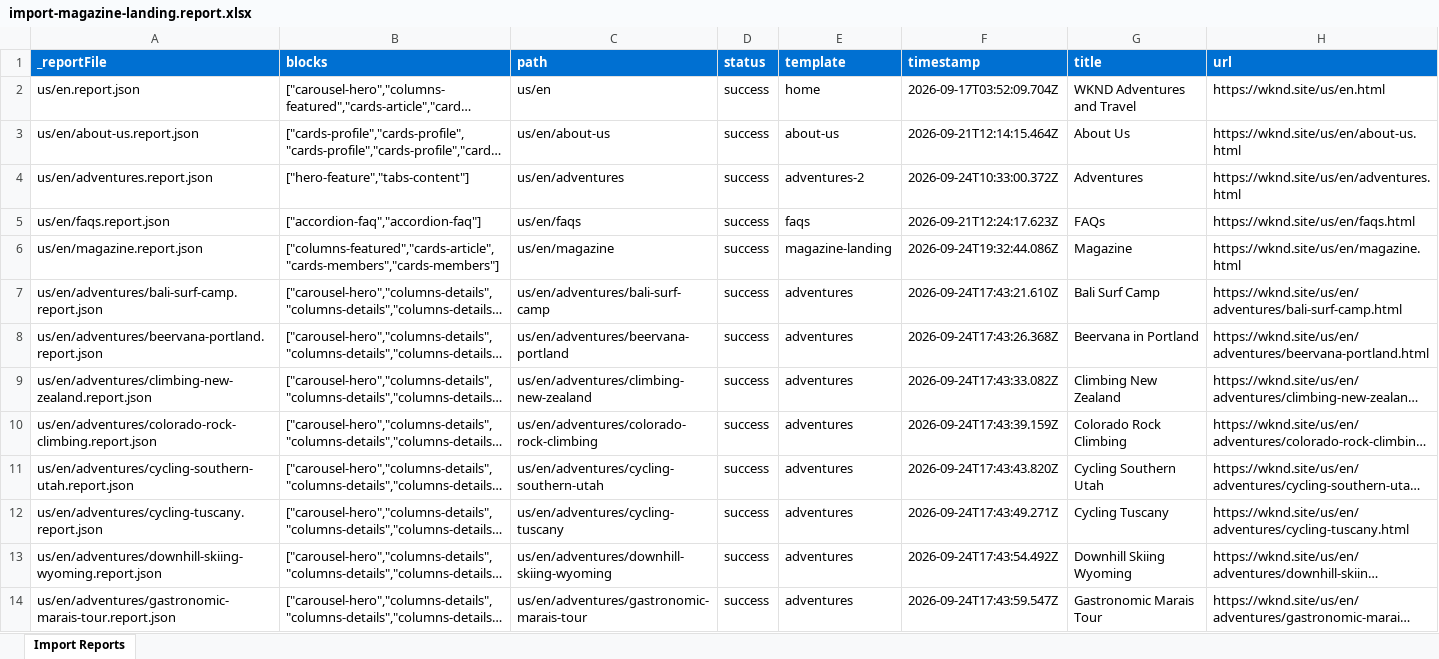
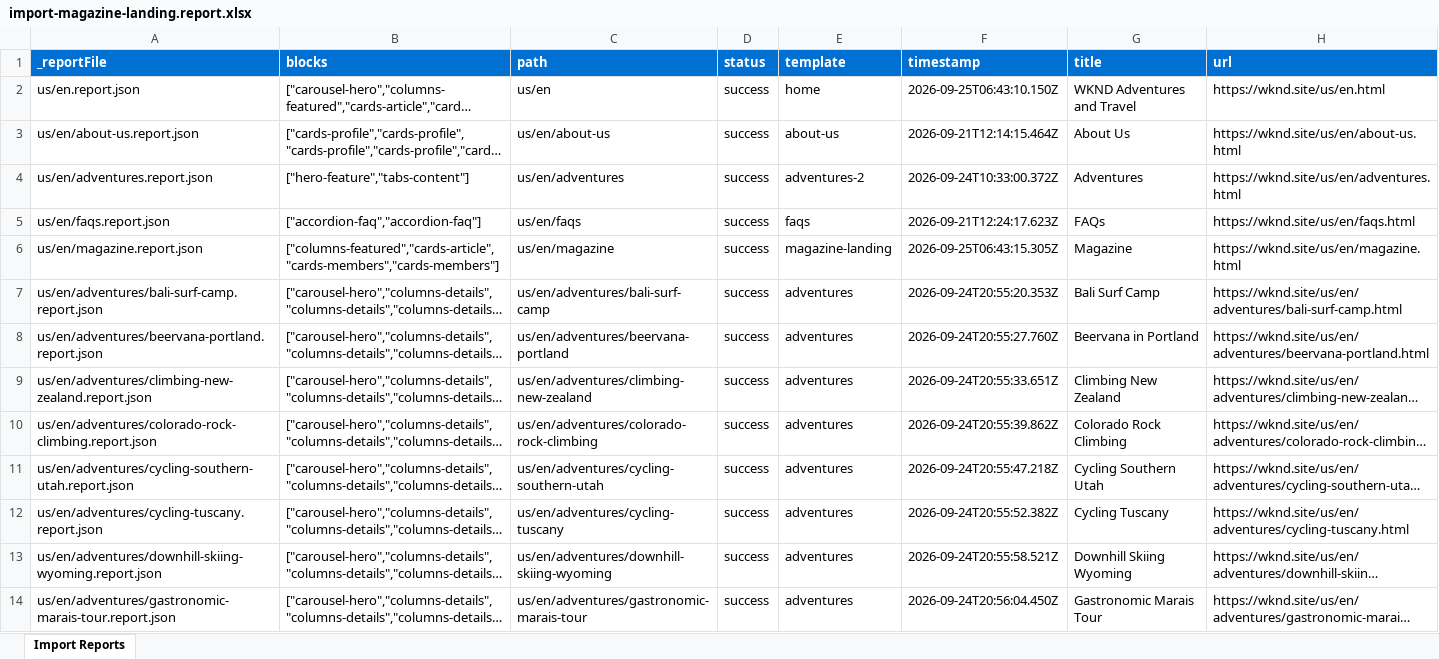
Before and after one commit to madhupranjan80/capstone-proj, an Excel workbook: tools/importer/reports/import-magazine-landing.report.xlsx, sheet Import Reports, drawn as a sheet; only a part is shown; long unchanged cells end in …; values as stored, in another font and other column widths than the file's, no borders; the diff covers the shown part only; the diff names each change by its address in the sheet, - before the commit and + after, or states it on an @@ line.

```diff
--- a/tools/importer/reports/import-magazine-landing.report.xlsx (sheet Import Reports)
+++ b/tools/importer/reports/import-magazine-landing.report.xlsx (sheet Import Reports)
-F2 (timestamp): 2026-09-17T03:52:09.704Z
+F2 (timestamp): 2026-09-25T06:43:10.150Z
-F6 (timestamp): 2026-09-24T19:32:44.086Z
+F6 (timestamp): 2026-09-25T06:43:15.305Z
-F7 (timestamp): 2026-09-24T17:43:21.610Z
+F7 (timestamp): 2026-09-24T20:55:20.353Z
-F8 (timestamp): 2026-09-24T17:43:26.368Z
+F8 (timestamp): 2026-09-24T20:55:27.760Z
-F9 (timestamp): 2026-09-24T17:43:33.082Z
+F9 (timestamp): 2026-09-24T20:55:33.651Z
-F10 (timestamp): 2026-09-24T17:43:39.159Z
+F10 (timestamp): 2026-09-24T20:55:39.862Z
-F11 (timestamp): 2026-09-24T17:43:43.820Z
+F11 (timestamp): 2026-09-24T20:55:47.218Z
-F12 (timestamp): 2026-09-24T17:43:49.271Z
+F12 (timestamp): 2026-09-24T20:55:52.382Z
-F13 (timestamp): 2026-09-24T17:43:54.492Z
+F13 (timestamp): 2026-09-24T20:55:58.521Z
-F14 (timestamp): 2026-09-24T17:43:59.547Z
+F14 (timestamp): 2026-09-24T20:56:04.450Z
```
Also changed, not shown: 18 edited cells elsewhere in this sheet, tools/importer/reports/import-adventures-2.report.xlsx, tools/importer/reports/import-home.report.xlsx, 15 other files.
